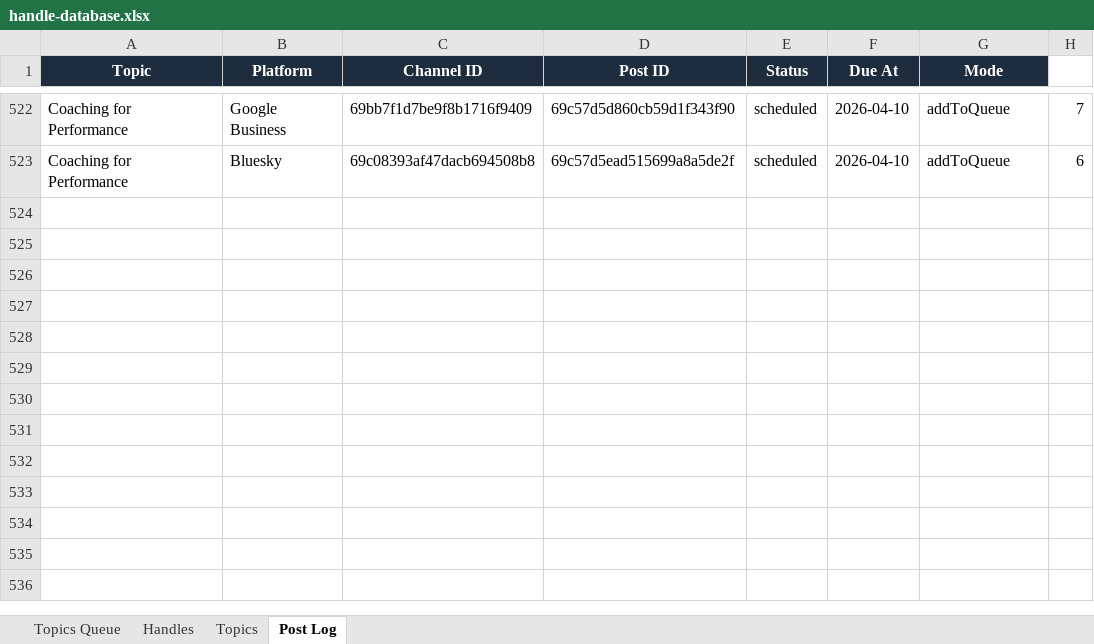
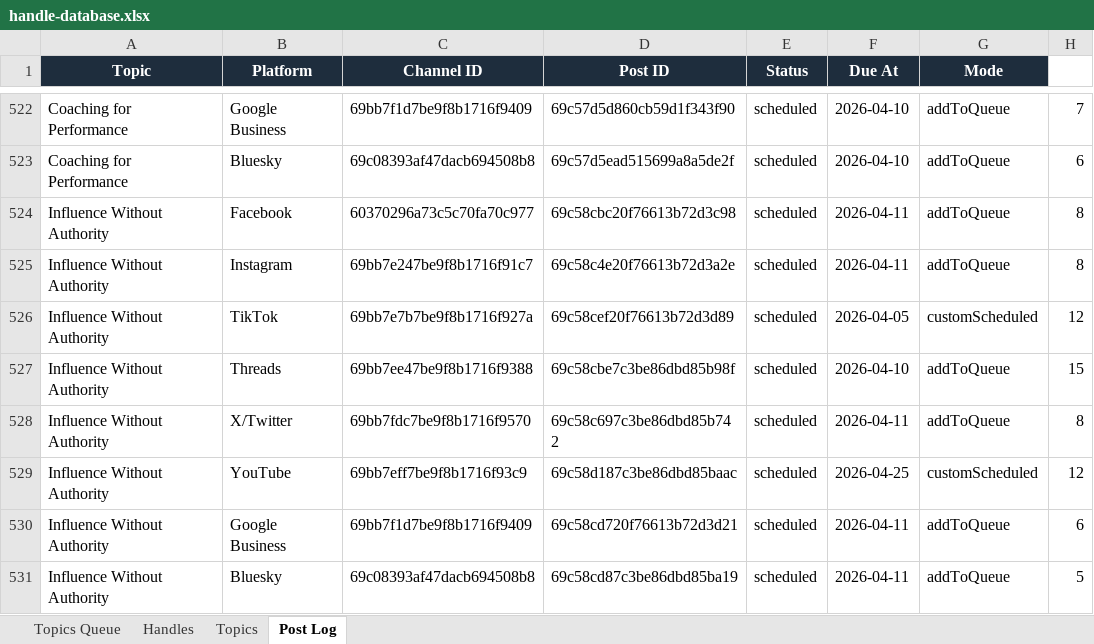
Before and after one commit to jonno-alt/social-images, an Excel workbook: data/handle-database.xlsx, sheet Post Log, drawn as a sheet; only a part is shown, gaps mark what is left out; values as stored, in another font and other column widths than the file's, no borders; the diff names each change by its address in the sheet, - before the commit and + after, or states it on an @@ line.

Commit message:
Update data/handle-database.xlsx — influence-without-authority

```diff
--- a/data/handle-database.xlsx (sheet Post Log)
+++ b/data/handle-database.xlsx (sheet Post Log)
+row 524: Influence Without Authority | Facebook | 60370296a73c5c70fa70c977 | 69c58cbc20f76613b72d3c98 | scheduled | 2026-04-11 | addToQueue | 8
+row 525: Influence Without Authority | Instagram | 69bb7e247be9f8b1716f91c7 | 69c58c4e20f76613b72d3a2e | scheduled | 2026-04-11 | addToQueue | 8
+row 526: Influence Without Authority | TikTok | 69bb7e7b7be9f8b1716f927a | 69c58cef20f76613b72d3d89 | scheduled | 2026-04-05 | customScheduled | 12
+row 527: Influence Without Authority | Threads | 69bb7ee47be9f8b1716f9388 | 69c58cbe7c3be86dbd85b98f | scheduled | 2026-04-10 | addToQueue | 15
+row 528: Influence Without Authority | X/Twitter | 69bb7fdc7be9f8b1716f9570 | 69c58c697c3be86dbd85b742 | scheduled | 2026-04-11 | addToQueue | 8
+row 529: Influence Without Authority | YouTube | 69bb7eff7be9f8b1716f93c9 | 69c58d187c3be86dbd85baac | scheduled | 2026-04-25 | customScheduled | 12
+row 530: Influence Without Authority | Google Business | 69bb7f1d7be9f8b1716f9409 | 69c58cd720f76613b72d3d21 | scheduled | 2026-04-11 | addToQueue | 6
+row 531: Influence Without Authority | Bluesky | 69c08393af47dacb694508b8 | 69c58cd87c3be86dbd85ba19 | scheduled | 2026-04-11 | addToQueue | 5
```
Also changed, not shown: sheet Handles, sheet Topics, sheet Topics Queue.
